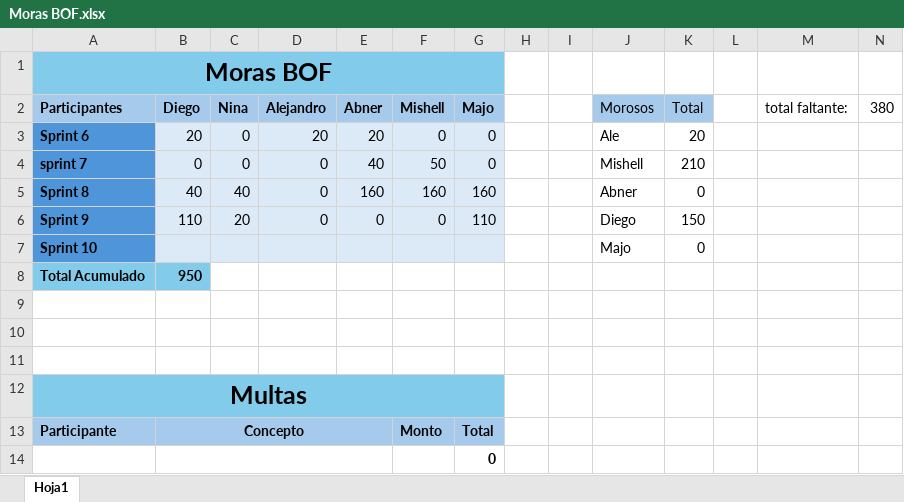
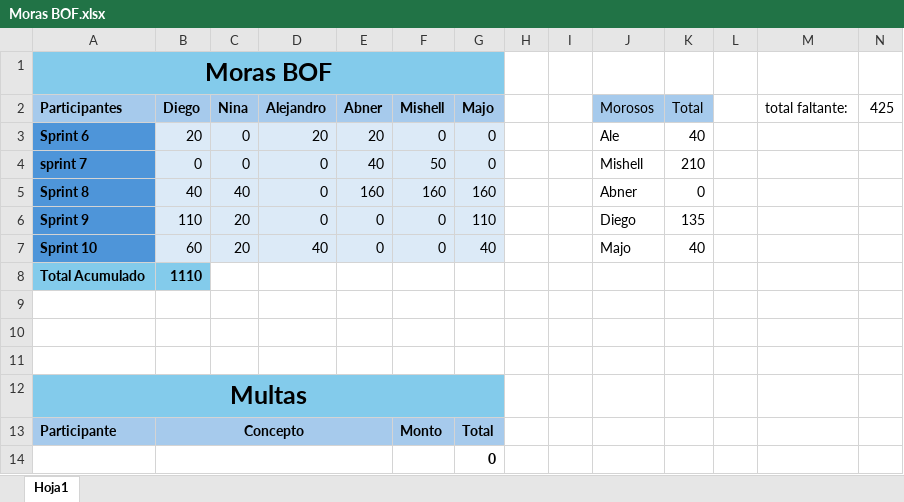
Before and after one commit to Ninaswiftie09/BOF, an Excel workbook: Moras BOF.xlsx, sheet Hoja1, drawn as a sheet; values as stored, in another font and other column widths than the file's, no borders; the diff names each change by its address in the sheet, - before the commit and + after, or states it on an @@ line.

Commit message:
update moras

```diff
--- a/Moras BOF.xlsx (sheet Hoja1)
+++ b/Moras BOF.xlsx (sheet Hoja1)
-N2: 380
+N2: 425
-K3 (Total): 20
+K3 (Total): 40
-K6 (Total): 150
+K6 (Total): 135
-B7 (Diego): (empty)
+B7 (Diego): 60
-C7 (Nina): (empty)
+C7 (Nina): 20
-D7 (Alejandro): (empty)
+D7 (Alejandro): 40
-E7 (Abner): (empty)
+E7 (Abner): 0
-F7 (Mishell): (empty)
+F7 (Mishell): 0
-G7 (Majo): (empty)
+G7 (Majo): 40
-K7 (Total): 0
+K7 (Total): 40
-B8 (Diego): 950
+B8 (Diego): 1110
```
